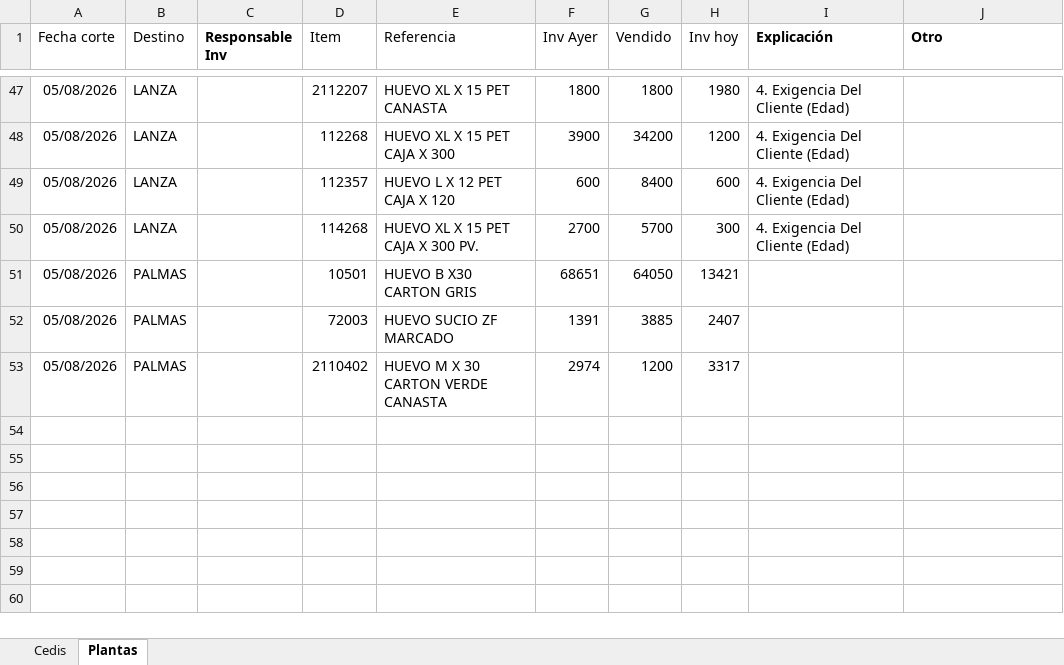
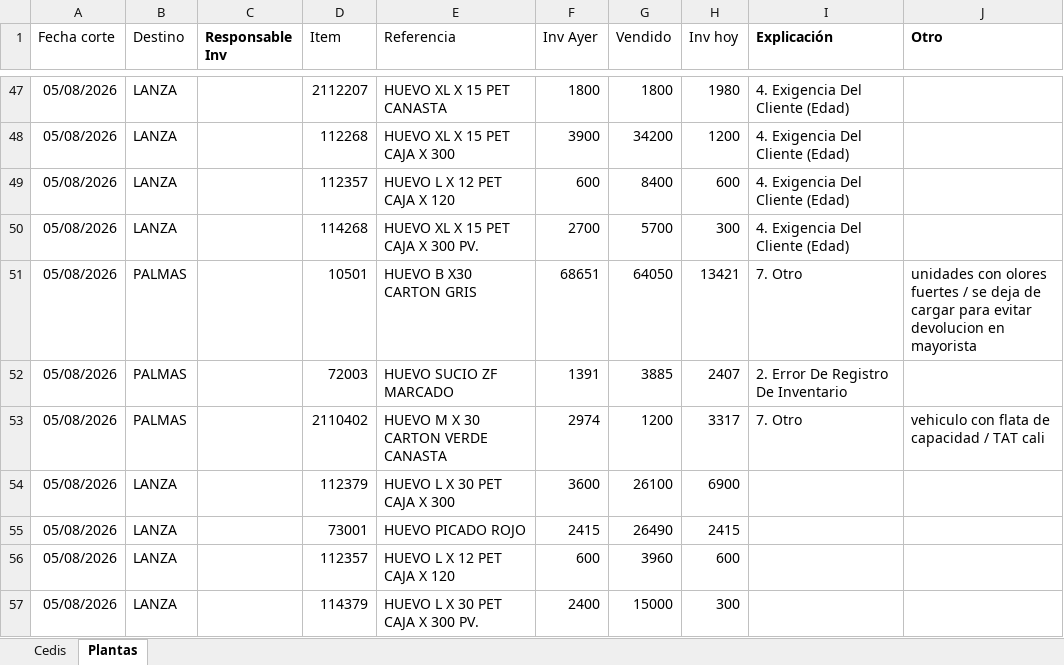
Before and after one commit to CamiVargas25/Inventarios, an Excel workbook: BD Rupturas.xlsx, sheet Plantas, drawn as a sheet; only a part is shown, gaps mark what is left out; values as stored, in another font and other column widths than the file's, no borders; charts and pictures and table styles not drawn; the diff names each change by its address in the sheet, - before the commit and + after, or states it on an @@ line.

Commit message:
Add files via upload

```diff
--- a/BD Rupturas.xlsx (sheet Plantas)
+++ b/BD Rupturas.xlsx (sheet Plantas)
-I51 (Explicación): (empty)
+I51 (Explicación): 7. Otro
-J51 (Otro): (empty)
+J51 (Otro): unidades con olores fuertes / se deja de cargar para evitar devolucion en mayorista
-I52 (Explicación): (empty)
+I52 (Explicación): 2. Error De Registro De Inventario
-I53 (Explicación): (empty)
+I53 (Explicación): 7. Otro
-J53 (Otro): (empty)
+J53 (Otro): vehiculo con flata de capacidad / TAT cali
+row 54: 05/08/2026 | LANZA |  | 112379 | HUEVO L X 30 PET CAJA X 300 | 3600 | 26100 | 6900
+row 55: 05/08/2026 | LANZA |  | 73001 | HUEVO PICADO ROJO | 2415 | 26490 | 2415
+row 56: 05/08/2026 | LANZA |  | 112357 | HUEVO L X 12 PET CAJA X 120 | 600 | 3960 | 600
+row 57: 05/08/2026 | LANZA |  | 114379 | HUEVO L X 30 PET CAJA X 300 PV. | 2400 | 15000 | 300
```
Also changed, not shown: sheet Cedis.
